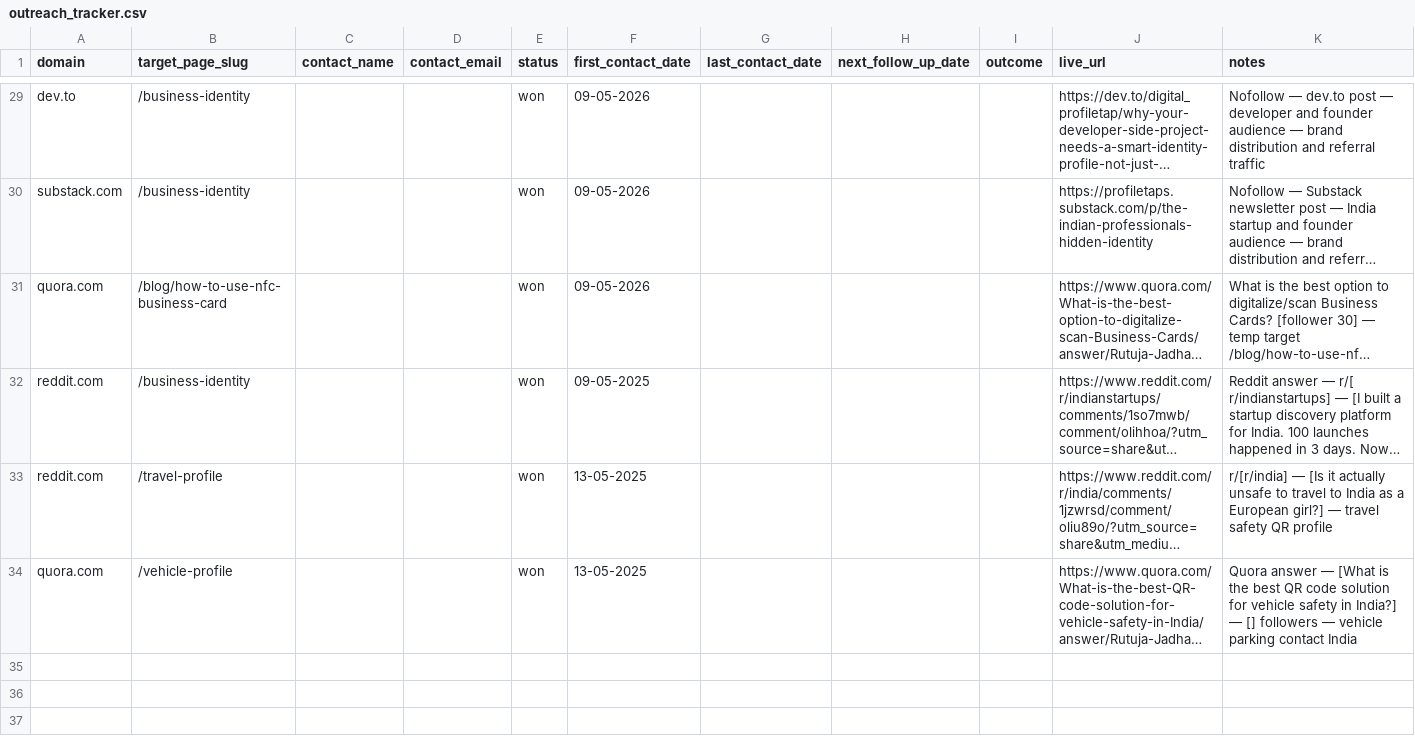
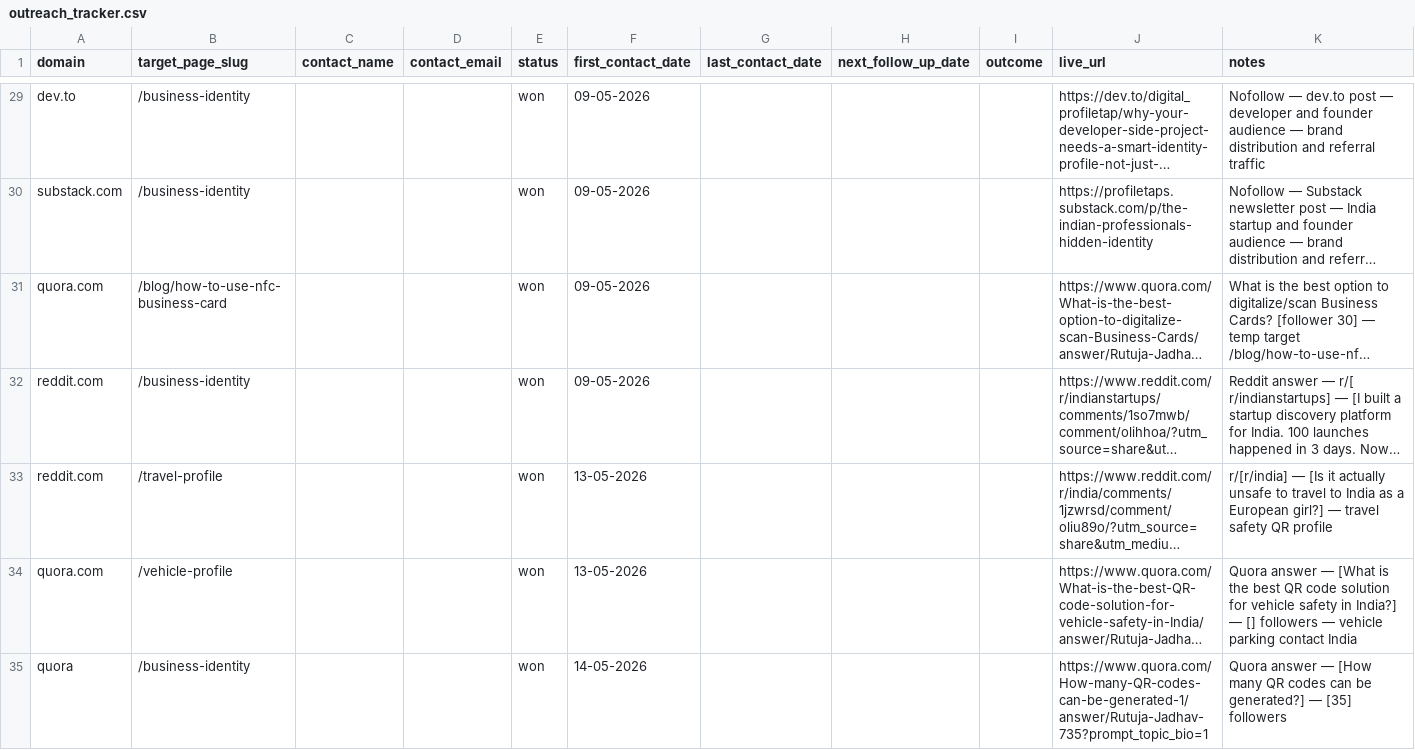
Before and after one commit to vedantacore-admin/profiletap-seo-os, a CSV file: projects/profiletap/data/backlinks/outreach_tracker.csv, drawn as a sheet; only a part is shown, gaps mark what is left out; long unchanged cells end in …; the diff names each change by its address in the sheet, - before the commit and + after, or states it on an @@ line.

Commit message:
feat: update outreach tracker with new Reddit and Quora entries for travel and vehicle safety profiles

```diff
--- a/projects/profiletap/data/backlinks/outreach_tracker.csv
+++ b/projects/profiletap/data/backlinks/outreach_tracker.csv
-F32 (first_contact_date): 09-05-2025
+F32 (first_contact_date): 09-05-2026
-F33:F34 (first_contact_date): 13-05-2025
+F33:F34 (first_contact_date): 13-05-2026
+row 35: quora | /business-identity |  |  | won | 14-05-2026 |  |  |  | https://www.quora.com/How-many-QR-codes-can-be-generated-1/answer/Rutuja-Jadhav-735?prompt_topic_bio=1 | Quora answer — [How many QR codes can be generated?] — [35] followers
```
